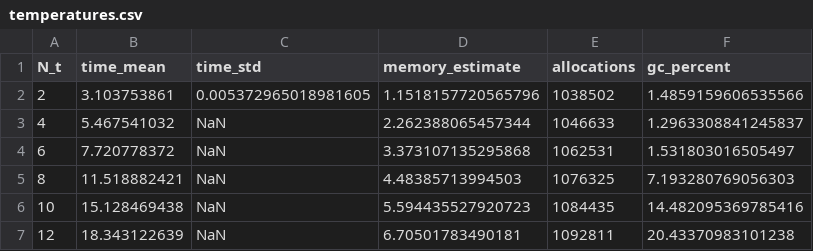
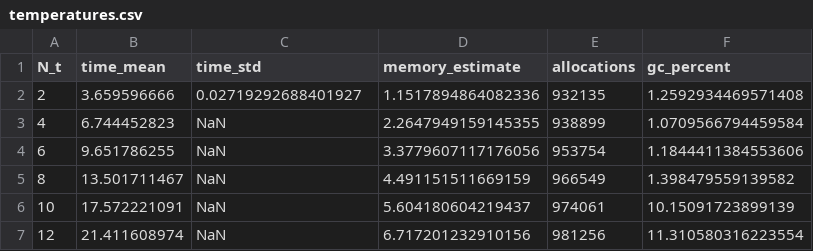
Before and after one commit to PritRaj1/KAEM-profile, a CSV file: benches/results/temperatures.csv, drawn as a sheet.

```diff
--- a/benches/results/temperatures.csv
+++ b/benches/results/temperatures.csv
@@ -1,7 +1,7 @@
 N_t,time_mean,time_std,memory_estimate,allocations,gc_percent
-2,3.103753861,0.005372965018981605,1.1518157720565796,1038502,1.4859159606535566
-4,5.467541032,NaN,2.262388065457344,1046633,1.2963308841245837
-6,7.720778372,NaN,3.373107135295868,1062531,1.531803016505497
-8,11.518882421,NaN,4.48385713994503,1076325,7.193280769056303
-10,15.128469438,NaN,5.594435527920723,1084435,14.482095369785416
-12,18.343122639,NaN,6.70501783490181,1092811,20.43370983101238
+2,3.659596666,0.02719292688401927,1.1517894864082336,932135,1.2592934469571408
+4,6.744452823,NaN,2.2647949159145355,938899,1.0709566794459584
+6,9.651786255,NaN,3.3779607117176056,953754,1.1844411384553606
+8,13.501711467,NaN,4.491151511669159,966549,1.398479559139582
+10,17.572221091,NaN,5.604180604219437,974061,10.15091723899139
+12,21.411608974,NaN,6.717201232910156,981256,11.310580316223554
```
Also changed, not shown: benches/results/latent_dim.csv, 23 other files.
